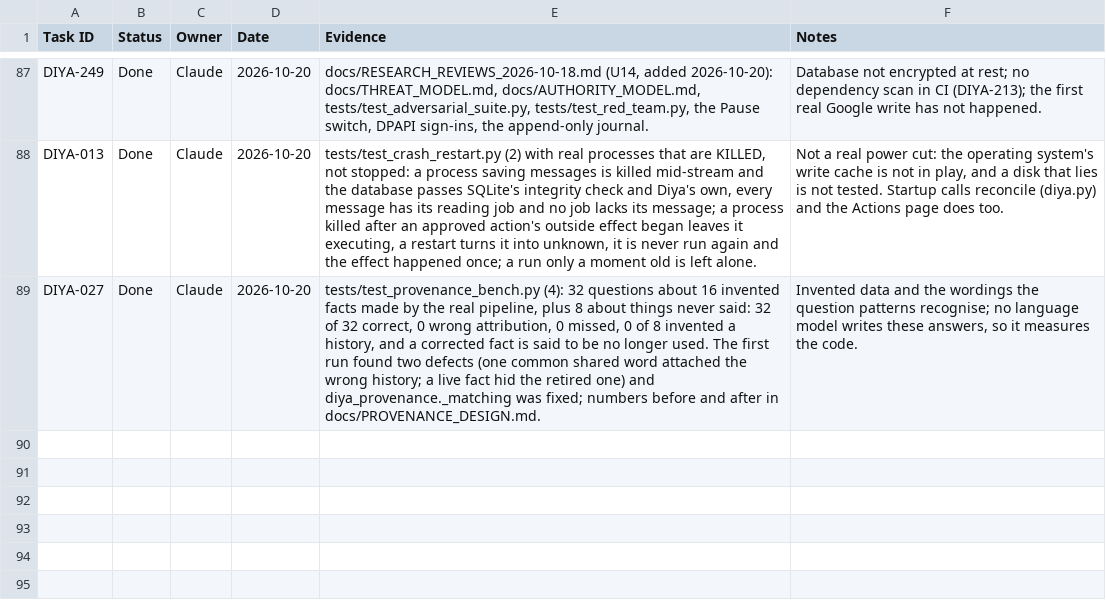
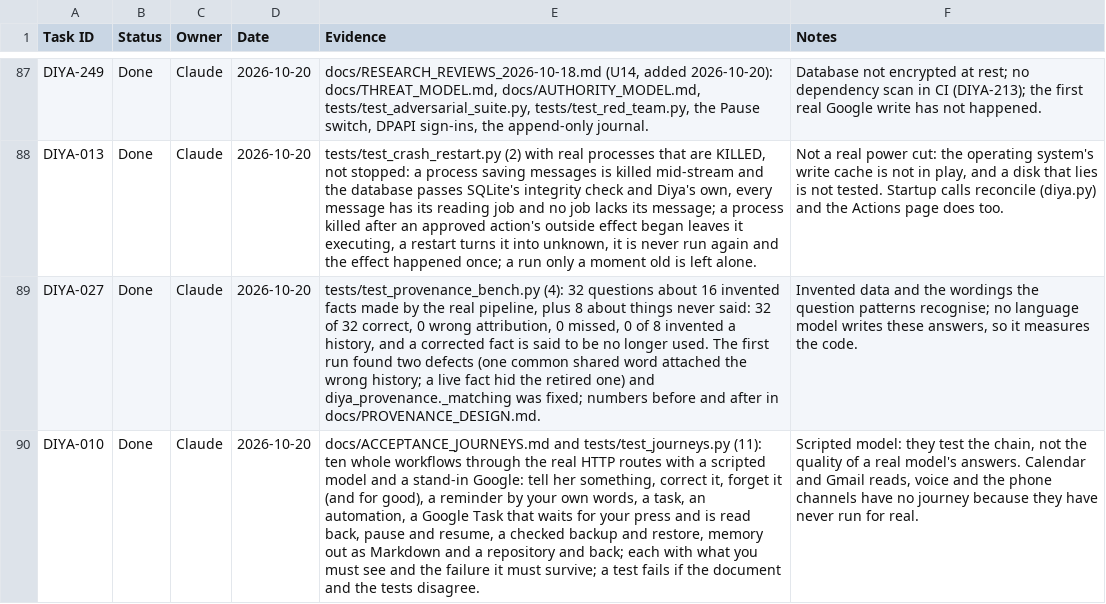
Before and after one commit to dineshyadav03/diya, a CSV file: docs/tracker/progress.csv, drawn as a sheet; only a part is shown, gaps mark what is left out; the diff names each change by its address in the sheet, - before the commit and + after, or states it on an @@ line.

```diff
--- a/docs/tracker/progress.csv
+++ b/docs/tracker/progress.csv
+row 90: DIYA-010 | Done | Claude | 2026-10-20 | docs/ACCEPTANCE_JOURNEYS.md and tests/test_journeys.py (11): ten whole workflows through the real HTTP routes with a scripted model and a stand-in Google: tell her something, correct it, forget it (and for good), a reminder by your own words, a task, an automation, a Google Task that waits for your press and is read back, pause and resume, a checked backup and restore, memory out as Markdown and a repository and back; each with what you must see and the failure it must survive; a test fails if the document and the tests disagree. | Scripted model: they test the chain, not the quality of a real model's answers. Calendar and Gmail reads, voice and the phone channels have no journey because they have never run for real.
```
Also changed, not shown: 3 other files.
